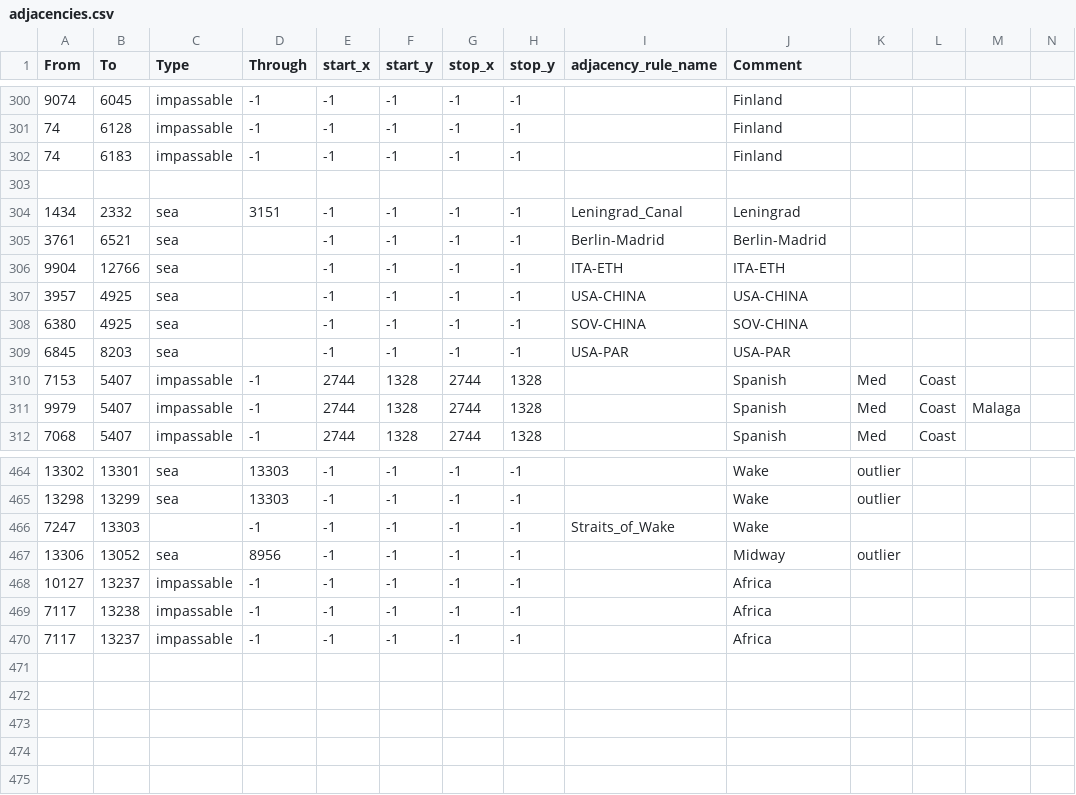
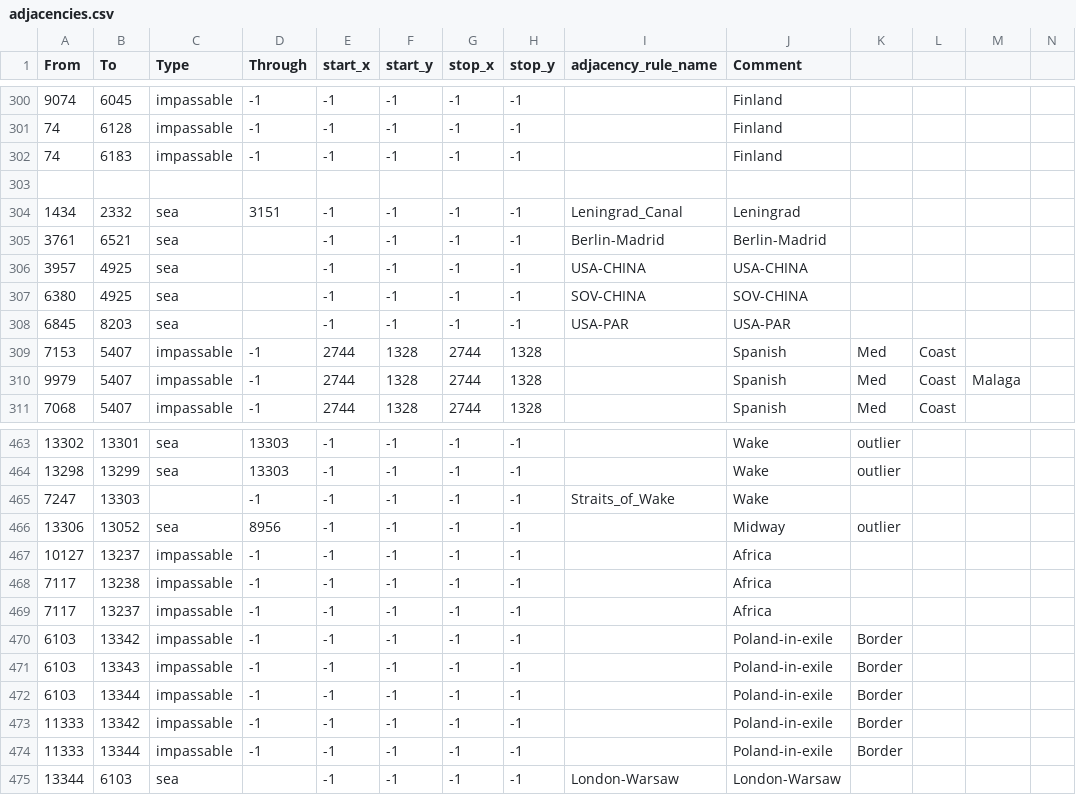
Before and after one commit to Mumiago/MFU-Updated, a CSV file: map/adjacencies.csv, drawn as a sheet; only a part is shown, gaps mark what is left out.

```diff
--- a/map/adjacencies.csv
+++ b/map/adjacencies.csv
@@ -305,3 +305,2 @@ From;To;Type;Through;start_x;start_y;stop_x;stop_y;adjacency_rule_name;Comment;;
 3761;6521;sea;;-1;-1;-1;-1;Berlin-Madrid;Berlin-Madrid;;;;
-9904;12766;sea;;-1;-1;-1;-1;ITA-ETH;ITA-ETH;;;;
 3957;4925;sea;;-1;-1;-1;-1;USA-CHINA;USA-CHINA;;;;
@@ -470 +469,7 @@ From;To;Type;Through;start_x;start_y;stop_x;stop_y;adjacency_rule_name;Comment;;
 7117;13237;impassable;-1;-1;-1;-1;-1;;Africa;;;;
+6103;13342;impassable;-1;-1;-1;-1;-1;;Poland-in-exile;Border;;;
+6103;13343;impassable;-1;-1;-1;-1;-1;;Poland-in-exile;Border;;;
+6103;13344;impassable;-1;-1;-1;-1;-1;;Poland-in-exile;Border;;;
+11333;13342;impassable;-1;-1;-1;-1;-1;;Poland-in-exile;Border;;;
+11333;13344;impassable;-1;-1;-1;-1;-1;;Poland-in-exile;Border;;;
+13344;6103;sea;;-1;-1;-1;-1;London-Warsaw;London-Warsaw;;;;
```
Also changed, not shown: map/definition.csv, 56 other files.
